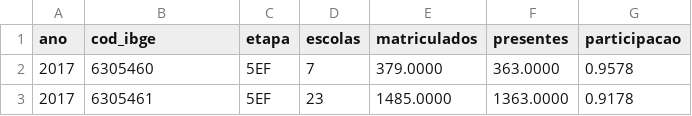
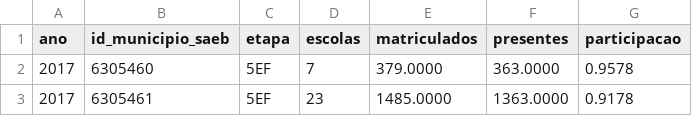
Before and after one commit to Caioalexnes/Brazilian-Basic-Education-Analysis, a CSV file: results/17_participacao_saeb.csv, drawn as a sheet; only a part is shown.

Commit message:
Stage 4 code, before it is run on learning outcomes; participation removed from S1
Scripts 26 (learning: P2, event study, robustness, heterogeneity, within-municipality comparison,
negative control, S1) and 27 (HonestDiD). The public Saeb school files mask the municipality code, so
script 17 now labels its output by the masked code and the participation outcome is removed from S1
(amendment, item 12 of pap/detalhes_etapa4.md), before any learning outcome is related to the dose.

```diff
--- a/results/17_participacao_saeb.csv
+++ b/results/17_participacao_saeb.csv
@@ -1,2 +1,2 @@
-ano;cod_ibge;etapa;escolas;matriculados;presentes;participacao
+ano;id_municipio_saeb;etapa;escolas;matriculados;presentes;participacao
 2017;6305460;5EF;7;379.0000;363.0000;0.9578
```
Also changed, not shown: 5 other files.
